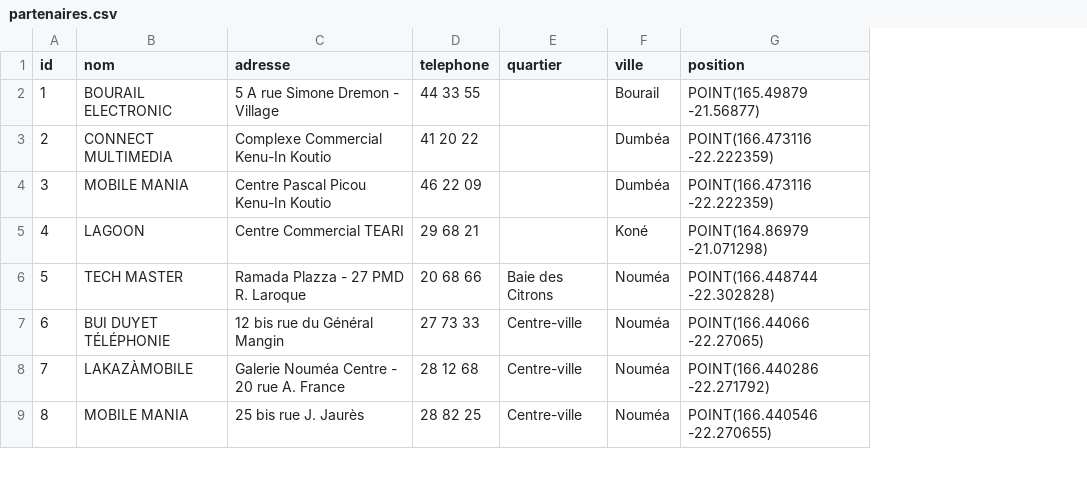
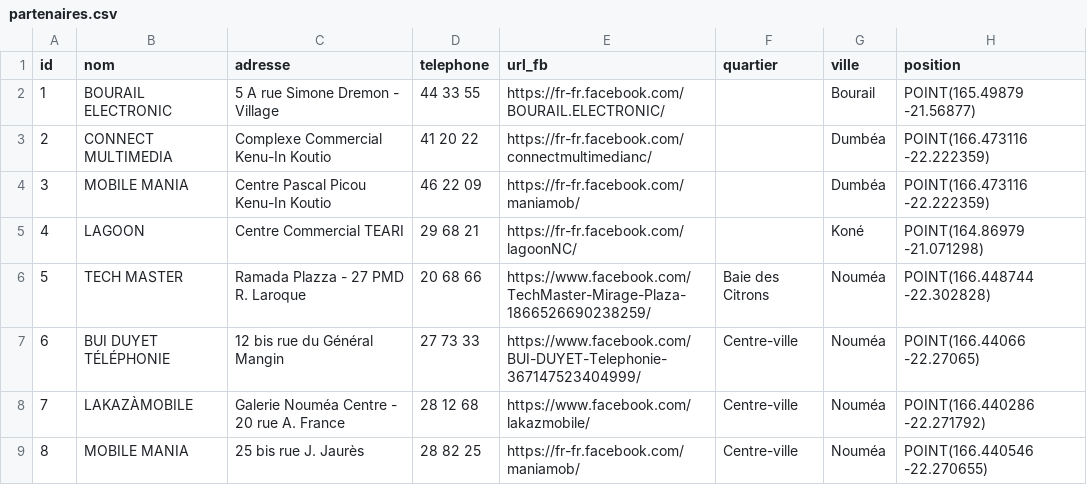
Before and after one commit to opt-nc/api-partenaires-mobilis, a CSV file: src/main/resources/partenaires.csv, drawn as a sheet; only a part is shown; the diff names each change by its address in the sheet, - before the commit and + after, or states it on an @@ line.

Commit message:
feat(url_fb) ajout du lien Facebook pour tous les partenaires
fix #8

```diff
--- a/src/main/resources/partenaires.csv
+++ b/src/main/resources/partenaires.csv
+column E (url_fb), rows 2-9: https://fr-fr.facebook.com/BOURAIL.ELECTRONIC/ | https://fr-fr.facebook.com/connectmultimedianc/ | https://fr-fr.facebook.com/maniamob/ | https://fr-fr.facebook.com/lagoonNC/ | https://www.facebook.com/TechMaster-Mirage-Plaza-1866526690238259/ | https://www.facebook.com/BUI-DUYET-Telephonie-367147523404999/ | https://www.facebook.com/lakazmobile/ | https://fr-fr.facebook.com/maniamob/
```
Also changed, not shown: 2 other files.
